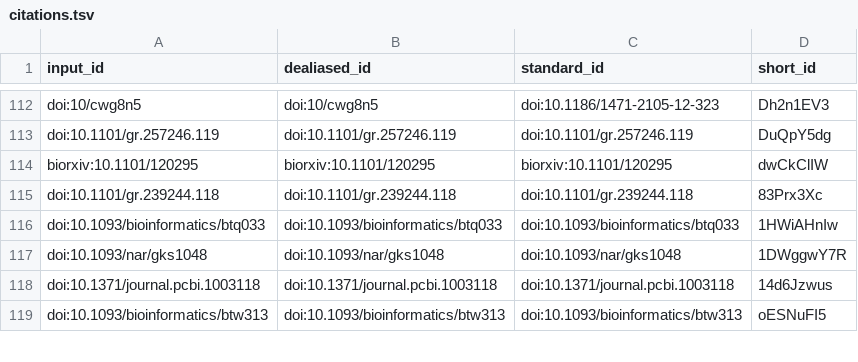
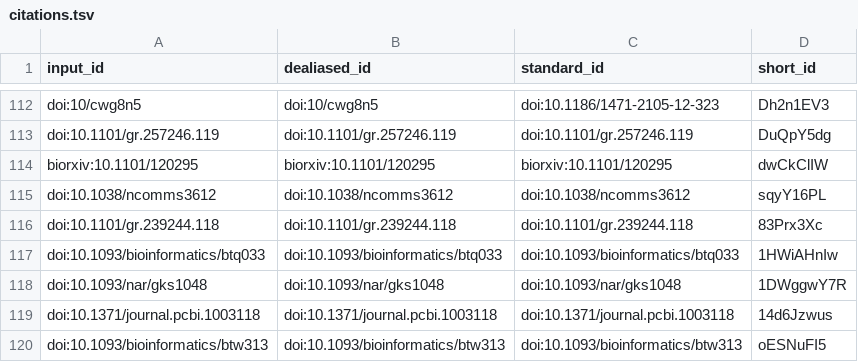
Before and after one commit to AlexsLemonade/OpenPBTA-manuscript, a TSV file: citations.tsv, drawn as a sheet; only a part is shown, gaps mark what is left out.

```diff
--- a/citations.tsv
+++ b/citations.tsv
@@ -114,2 +114,3 @@ doi:10.1101/gr.257246.119	doi:10.1101/gr.257246.119	doi:10.1101/gr.257246.119	Du
 biorxiv:10.1101/120295	biorxiv:10.1101/120295	biorxiv:10.1101/120295	dwCkClIW
+doi:10.1038/ncomms3612	doi:10.1038/ncomms3612	doi:10.1038/ncomms3612	sqyY16PL
 doi:10.1101/gr.239244.118	doi:10.1101/gr.239244.118	doi:10.1101/gr.239244.118	83Prx3Xc
```
Also changed, not shown: 6 other files.
